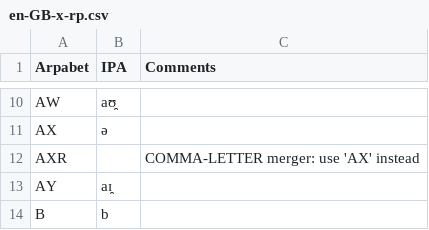
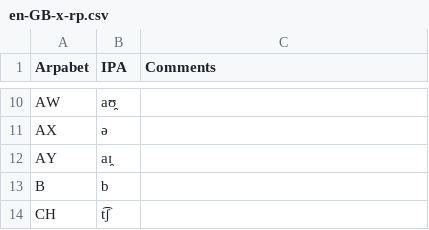
Before and after one commit to rhdunn/english-accents, a CSV file: accents/en-GB-x-rp.csv, drawn as a sheet; only a part is shown, gaps mark what is left out; the shorter side is filled out with more unchanged rows.

```diff
--- a/accents/en-GB-x-rp.csv
+++ b/accents/en-GB-x-rp.csv
@@ -11,3 +11,2 @@ AW,aʊ̯,
 AX,ə,
-AXR,,COMMA-LETTER merger: use 'AX' instead
 AY,aɪ̯,
```
Also changed, not shown: accents/en-GB-x-genam.csv.
